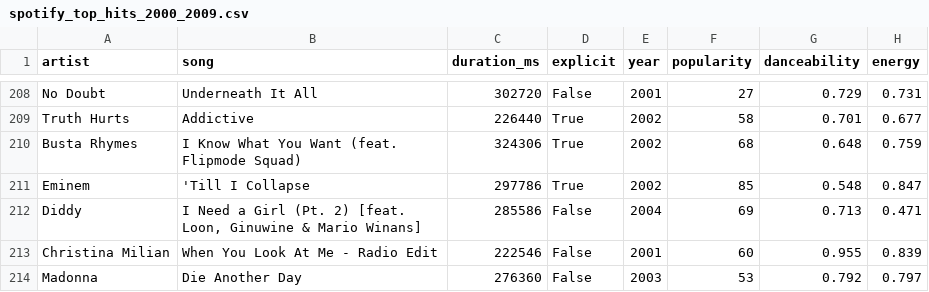
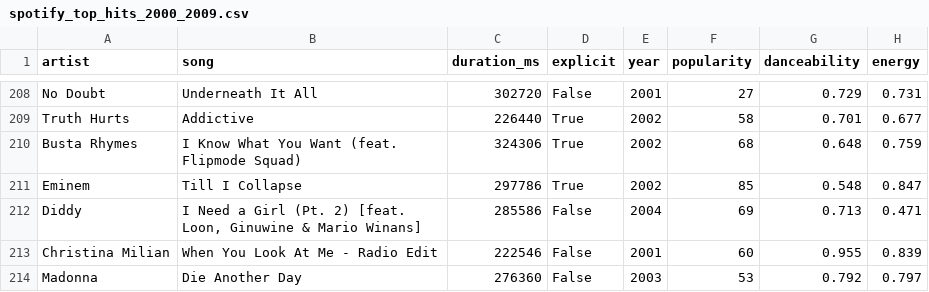
Before and after one commit to chrisidakwo/devdesign-DS-bootcamp-cohort-2, a CSV file: data/spotify_top_hits_2000_2009.csv, drawn as a sheet; only a part is shown, gaps mark what is left out; the diff names each change by its address in the sheet, - before the commit and + after, or states it on an @@ line.

```diff
--- a/data/spotify_top_hits_2000_2009.csv
+++ b/data/spotify_top_hits_2000_2009.csv
-B211 (song): 'Till I Collapse
+B211 (song): Till I Collapse
```
Also changed, not shown: 5 other files.
